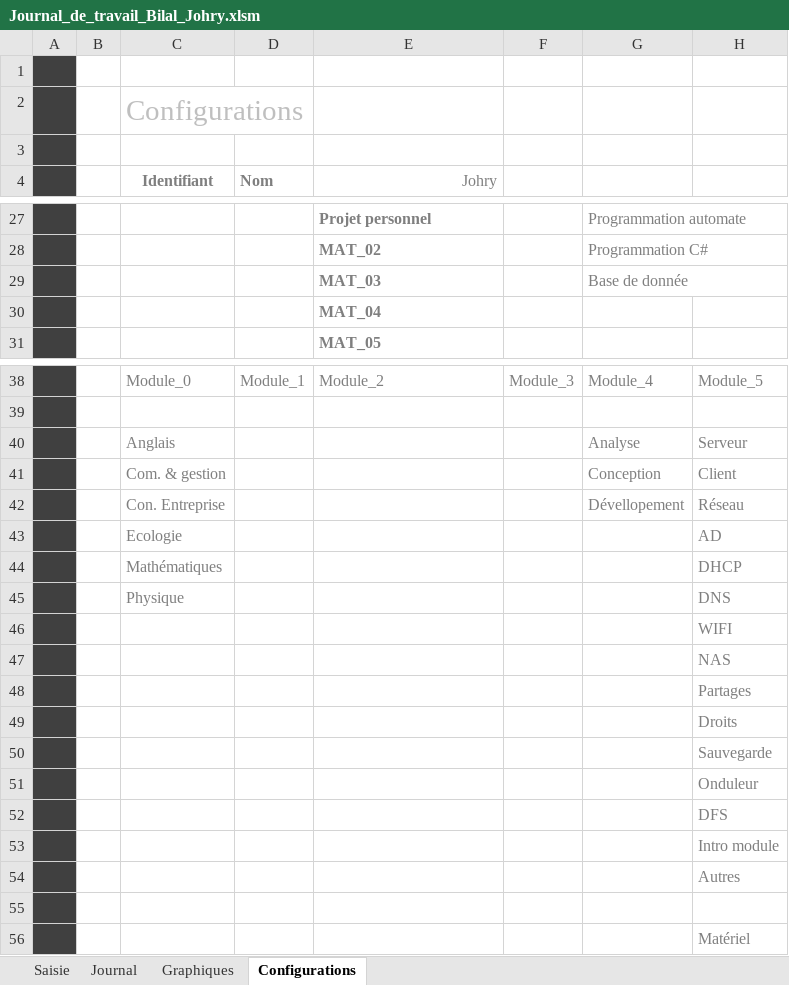
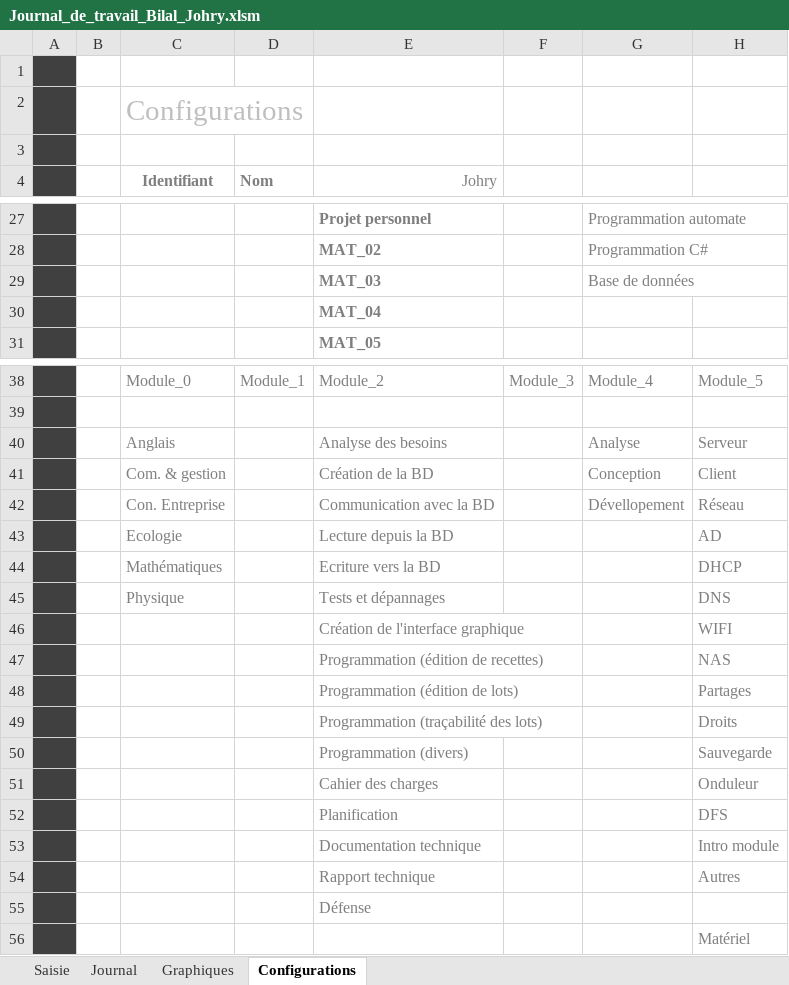
Before and after one commit to ILikeBananas/app_module_2, an Excel workbook: Documents/Journal_de_travail_Bilal_Johry.xlsm, sheet Configurations, drawn as a sheet; only a part is shown, gaps mark what is left out; values as stored, in another font and other column widths than the file's, no borders; charts and pictures not drawn; the diff names each change by its address in the sheet, - before the commit and + after, or states it on an @@ line.

```diff
--- a/Documents/Journal_de_travail_Bilal_Johry.xlsm (sheet Configurations)
+++ b/Documents/Journal_de_travail_Bilal_Johry.xlsm (sheet Configurations)
-G29: Base de donnée
+G29: Base de données
-E40 (Johry): (empty)
+E40 (Johry): Analyse des besoins
-E41 (Johry): (empty)
+E41 (Johry): Création de la BD
-E42 (Johry): (empty)
+E42 (Johry): Communication avec la BD
-E43 (Johry): (empty)
+E43 (Johry): Lecture depuis la BD
-E44 (Johry): (empty)
+E44 (Johry): Ecriture vers la BD
-E45 (Johry): (empty)
+E45 (Johry): Tests et dépannages
-E46 (Johry): (empty)
+E46 (Johry): Création de l'interface graphique
-E47 (Johry): (empty)
+E47 (Johry): Programmation (édition de recettes)
-E48 (Johry): (empty)
+E48 (Johry): Programmation (édition de lots)
-E49 (Johry): (empty)
+E49 (Johry): Programmation (traçabilité des lots)
-E50 (Johry): (empty)
+E50 (Johry): Programmation (divers)
-E51 (Johry): (empty)
+E51 (Johry): Cahier des charges
-E52 (Johry): (empty)
+E52 (Johry): Planification
-E53 (Johry): (empty)
+E53 (Johry): Documentation technique
-E54 (Johry): (empty)
+E54 (Johry): Rapport technique
-E55 (Johry): (empty)
+E55 (Johry): Défense
```
Also changed, not shown: sheet Saisie, charts or pictures.
